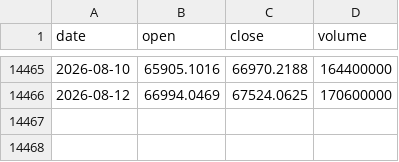
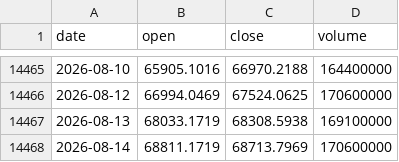
Before and after one commit to tzjtan/historical-stock-data, a CSV file: data/N225.csv, drawn as a sheet; only a part is shown, gaps mark what is left out; the diff names each change by its address in the sheet, - before the commit and + after, or states it on an @@ line.

Commit message:
Update data — 2026-08-15 (14 files)

```diff
--- a/data/N225.csv
+++ b/data/N225.csv
+row 14467: 2026-08-13 | 68033.1719 | 68308.5938 | 169100000
+row 14468: 2026-08-14 | 68811.1719 | 68713.7969 | 170600000
```
Also changed, not shown: data/DOW.csv, data/GBP_USD.csv, 11 other files.
